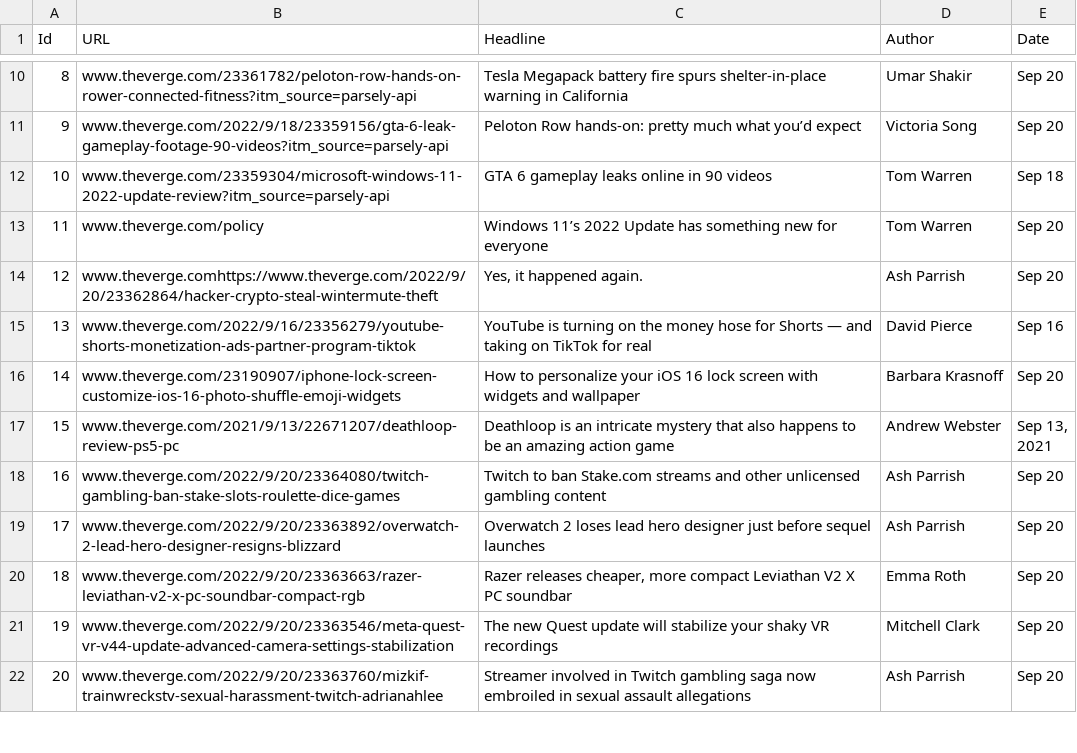
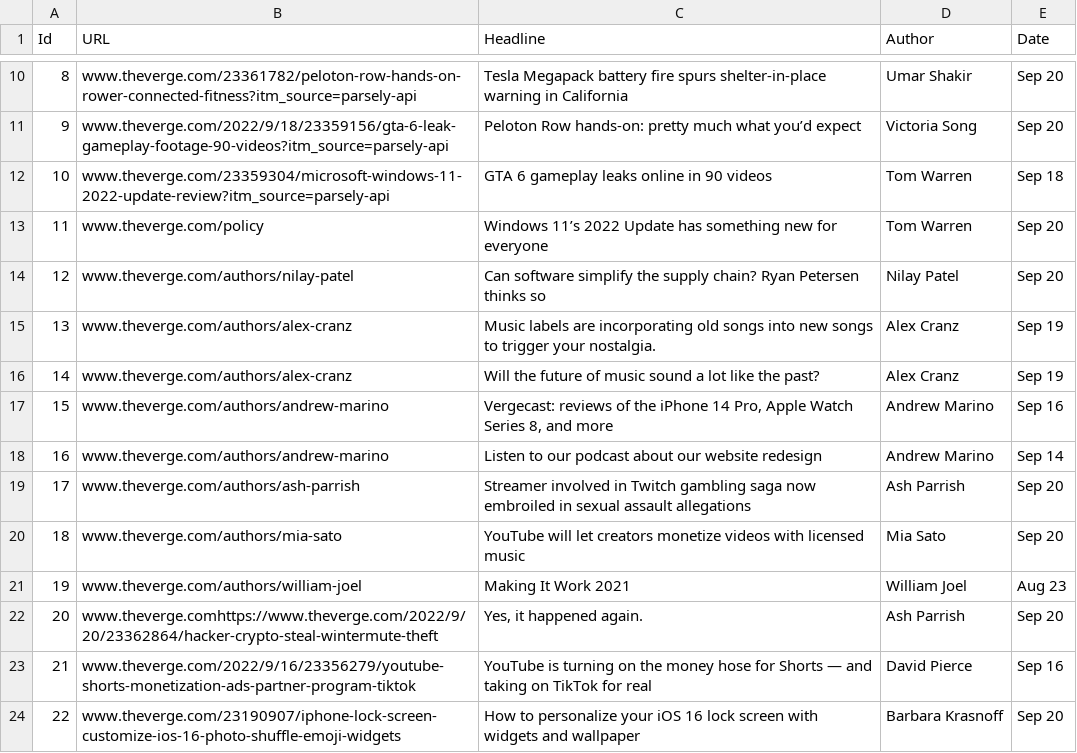
Before and after one commit to vinayp9399/Shack_Labs_WebScrappingProject, a CSV file: ddmmyyy_verge.csv, drawn as a sheet; only a part is shown, gaps mark what is left out; the shorter side is filled out with more unchanged rows; addresses are those after the commit; the diff names each change by its address in the sheet, - before the commit and + after, or states it on an @@ line.

```diff
--- a/ddmmyyy_verge.csv
+++ b/ddmmyyy_verge.csv
+row 14: 12 | www.theverge.com/authors/nilay-patel | Can software simplify the supply chain? Ryan Petersen thinks so | Nilay Patel | Sep 20
+row 15: 13 | www.theverge.com/authors/alex-cranz | Music labels are incorporating old songs into new songs to trigger your nostalgia. | Alex Cranz | Sep 19
+row 16: 14 | www.theverge.com/authors/alex-cranz | Will the future of music sound a lot like the past? | Alex Cranz | Sep 19
+row 17: 15 | www.theverge.com/authors/andrew-marino | Vergecast: reviews of the iPhone 14 Pro, Apple Watch Series 8, and more | Andrew Marino | Sep 16
+row 18: 16 | www.theverge.com/authors/andrew-marino | Listen to our podcast about our website redesign | Andrew Marino | Sep 14
+row 19: 17 | www.theverge.com/authors/ash-parrish | Streamer involved in Twitch gambling saga now embroiled in sexual assault allegations | Ash Parrish | Sep 20
+row 20: 18 | www.theverge.com/authors/mia-sato | YouTube will let creators monetize videos with licensed music | Mia Sato | Sep 20
+row 21: 19 | www.theverge.com/authors/william-joel | Making It Work 2021 | William Joel | Aug 23
@@ column A (Id) renumbered from row 22 down @@
```
Also changed, not shown: 2 other files.
